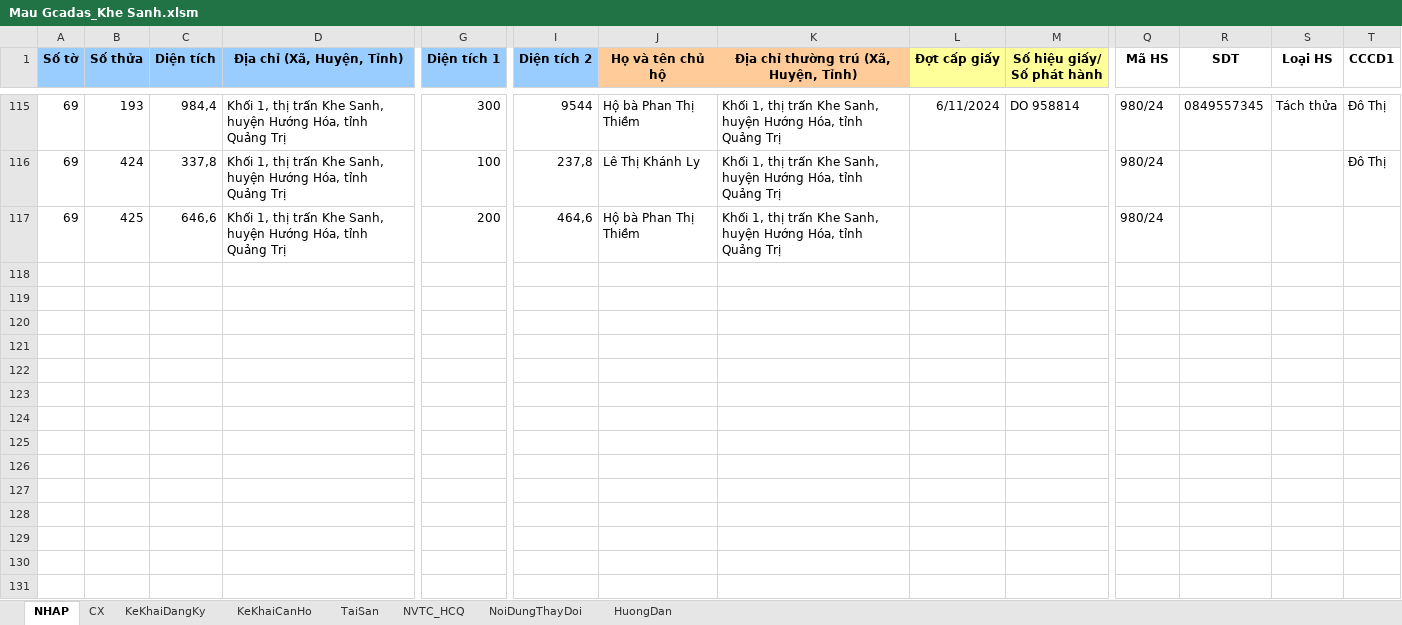
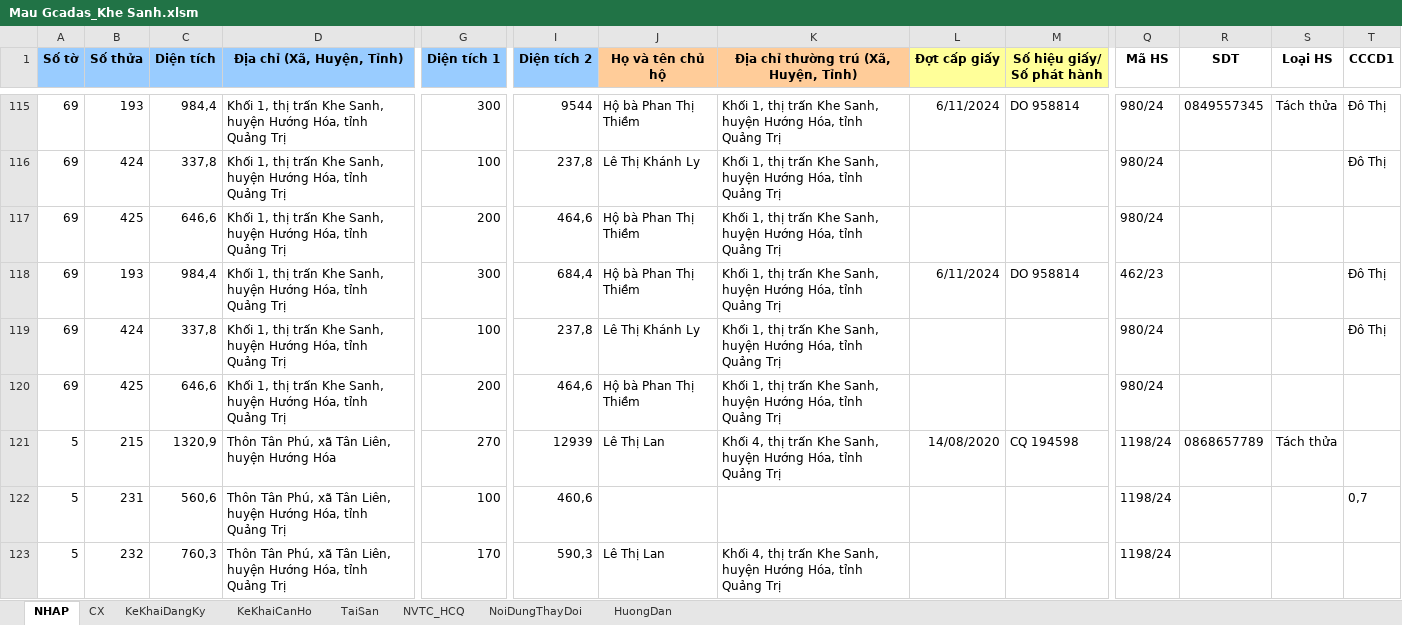
Before and after one commit to guitarkhongem/SOMUCKE, an Excel workbook: SODO/Khe Sanh/Mau Gcadas_Khe Sanh.xlsm, sheet NHAP, drawn as a sheet; only a part is shown, gaps mark what is left out; values as stored, in another font and other column widths than the file's, no borders; charts and pictures not drawn; rows hold the shown columns only; the diff names each change by its address in the sheet, - before the commit and + after, or states it on an @@ line.

```diff
--- a/SODO/Khe Sanh/Mau Gcadas_Khe Sanh.xlsm (sheet NHAP)
+++ b/SODO/Khe Sanh/Mau Gcadas_Khe Sanh.xlsm (sheet NHAP)
+row 118: 69 | 193 | 984,4 | Khối 1, thị trấn Khe Sanh, huyện Hướng Hóa, tỉnh Quảng Trị | 300 | 684,4 | Hộ bà Phan Thị Thiềm | Khối 1, thị trấn Khe Sanh, huyện Hướng Hóa, tỉnh Quảng Trị | 6/11/2024 | DO 958814 | 462/23 |  |  | Đô Thị
+row 119: 69 | 424 | 337,8 | Khối 1, thị trấn Khe Sanh, huyện Hướng Hóa, tỉnh Quảng Trị | 100 | 237,8 | Lê Thị Khánh Ly | Khối 1, thị trấn Khe Sanh, huyện Hướng Hóa, tỉnh Quảng Trị |  |  | 980/24 |  |  | Đô Thị
+row 120: 69 | 425 | 646,6 | Khối 1, thị trấn Khe Sanh, huyện Hướng Hóa, tỉnh Quảng Trị | 200 | 464,6 | Hộ bà Phan Thị Thiềm | Khối 1, thị trấn Khe Sanh, huyện Hướng Hóa, tỉnh Quảng Trị |  |  | 980/24
+row 121: 5 | 215 | 1320,9 | Thôn Tân Phú, xã Tân Liên, huyện Hướng Hóa | 270 | 12939 | Lê Thị Lan | Khối 4, thị trấn Khe Sanh, huyện Hướng Hóa, tỉnh Quảng Trị | 14/08/2020 | CQ 194598 | 1198/24 | 0868657789 | Tách thửa
+row 122: 5 | 231 | 560,6 | Thôn Tân Phú, xã Tân Liên, huyện Hướng Hóa, tỉnh Quảng Trị | 100 | 460,6 |  |  |  |  | 1198/24 |  |  | 0,7
+row 123: 5 | 232 | 760,3 | Thôn Tân Phú, xã Tân Liên, huyện Hướng Hóa, tỉnh Quảng Trị | 170 | 590,3 | Lê Thị Lan | Khối 4, thị trấn Khe Sanh, huyện Hướng Hóa, tỉnh Quảng Trị |  |  | 1198/24
```
Also changed, not shown: 4 other files.
